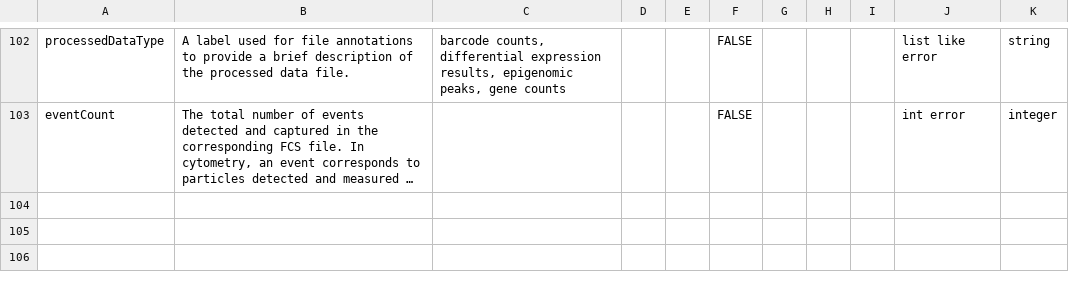
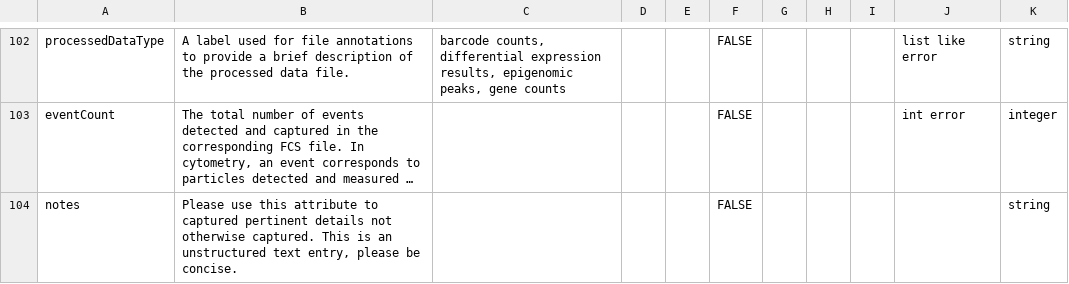
Before and after one commit to ARK-Portal/data_model, a CSV file: ark.all_attributes.csv, drawn as a sheet; only a part is shown, gaps mark what is left out; long unchanged cells end in …; the diff covers the shown part only; the diff names each change by its address in the sheet, - before the commit and + after, or states it on an @@ line.

Commit message:
remove val rules for primaryCellSource, add 'notes' and 'species' as new attributes, add supernatant as valid val of biospecimenSubtype, per issue #76

```diff
--- a/ark.all_attributes.csv
+++ b/ark.all_attributes.csv
+row 104: notes | Please use this attribute to captured pertinent details not otherwise captured. This is an unstructured text entry, please be concise. |  |  |  | FALSE |  |  |  |  | string
```
Also changed, not shown: 1 added row and 2 edited cells elsewhere in this file.
